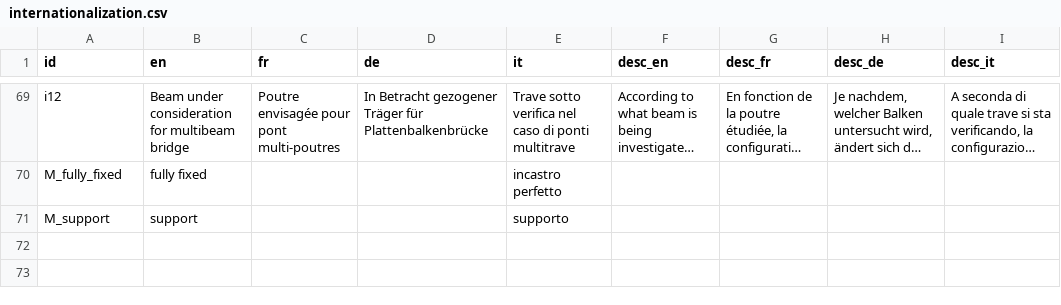
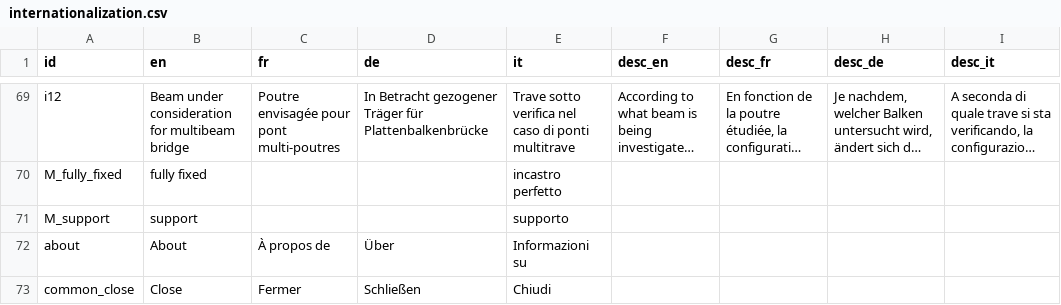
Before and after one commit to EPFL-ENAC/resslab-astra_82001, a CSV file: src/assets/data/internationalization.csv, drawn as a sheet; only a part is shown, gaps mark what is left out; long unchanged cells end in …; the diff names each change by its address in the sheet, - before the commit and + after, or states it on an @@ line.

Commit message:
feat(internationalization): add multilingual support with about content and dialog component

```diff
--- a/src/assets/data/internationalization.csv
+++ b/src/assets/data/internationalization.csv
+row 72: about | About | À propos de | Über | Informazioni su
+row 73: common_close | Close | Fermer | Schließen | Chiudi
```
Also changed, not shown: 12 other files.
